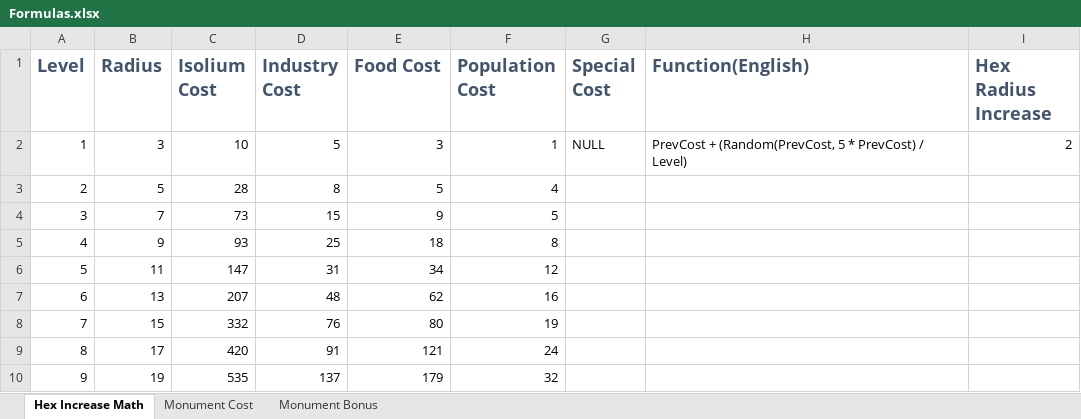
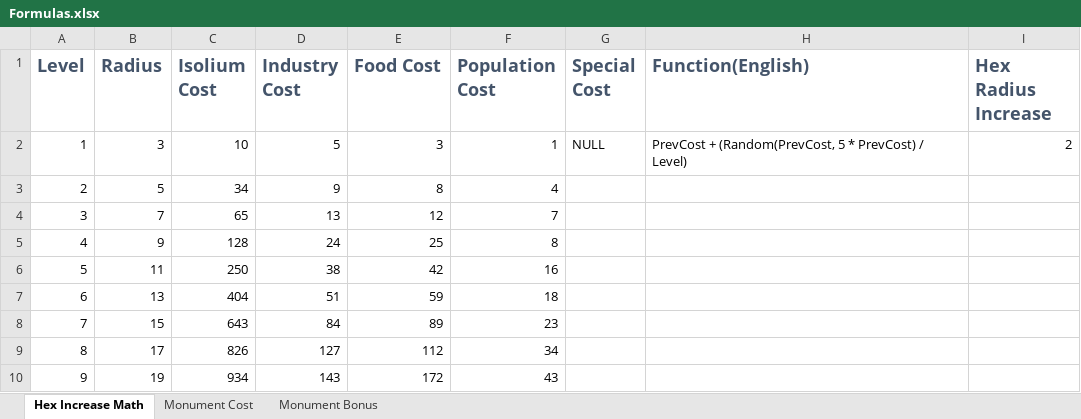
Before and after one commit to TheAVIATOR559/hex-trigger, an Excel workbook: design docs/Formulas.xlsx, sheet Hex Increase Math, drawn as a sheet; only a part is shown; values as stored, in another font and other column widths than the file's, no borders; charts and pictures not drawn; the diff covers the shown part only; the diff names each change by its address in the sheet, - before the commit and + after, or states it on an @@ line.

```diff
--- a/design docs/Formulas.xlsx (sheet Hex Increase Math)
+++ b/design docs/Formulas.xlsx (sheet Hex Increase Math)
-C3 (Isolium Cost): 28
+C3 (Isolium Cost): 34
-D3 (Industry Cost): 8
+D3 (Industry Cost): 9
-E3 (Food Cost): 5
+E3 (Food Cost): 8
-C4 (Isolium Cost): 73
+C4 (Isolium Cost): 65
-D4 (Industry Cost): 15
+D4 (Industry Cost): 13
-E4 (Food Cost): 9
+E4 (Food Cost): 12
-F4 (Population Cost): 5
+F4 (Population Cost): 7
-C5 (Isolium Cost): 93
+C5 (Isolium Cost): 128
-D5 (Industry Cost): 25
+D5 (Industry Cost): 24
-E5 (Food Cost): 18
+E5 (Food Cost): 25
-C6 (Isolium Cost): 147
+C6 (Isolium Cost): 250
-D6 (Industry Cost): 31
+D6 (Industry Cost): 38
-E6 (Food Cost): 34
+E6 (Food Cost): 42
-F6 (Population Cost): 12
+F6 (Population Cost): 16
-C7 (Isolium Cost): 207
+C7 (Isolium Cost): 404
-D7 (Industry Cost): 48
+D7 (Industry Cost): 51
-E7 (Food Cost): 62
+E7 (Food Cost): 59
-F7 (Population Cost): 16
+F7 (Population Cost): 18
-C8 (Isolium Cost): 332
+C8 (Isolium Cost): 643
-D8 (Industry Cost): 76
+D8 (Industry Cost): 84
-E8 (Food Cost): 80
+E8 (Food Cost): 89
-F8 (Population Cost): 19
+F8 (Population Cost): 23
-C9 (Isolium Cost): 420
+C9 (Isolium Cost): 826
-D9 (Industry Cost): 91
+D9 (Industry Cost): 127
-E9 (Food Cost): 121
+E9 (Food Cost): 112
-F9 (Population Cost): 24
+F9 (Population Cost): 34
-C10 (Isolium Cost): 535
+C10 (Isolium Cost): 934
-D10 (Industry Cost): 137
+D10 (Industry Cost): 143
-E10 (Food Cost): 179
+E10 (Food Cost): 172
-F10 (Population Cost): 32
+F10 (Population Cost): 43
```
Also changed, not shown: 48 edited cells elsewhere in this sheet, sheet Monument Bonus, sheet Monument Cost, charts or pictures, design docs/Buildings.xlsx, 46 other files.
